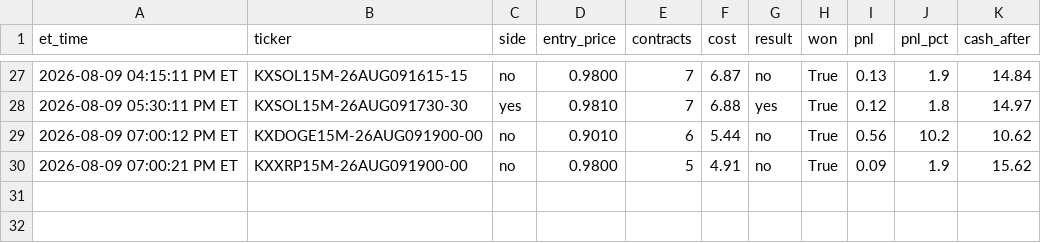
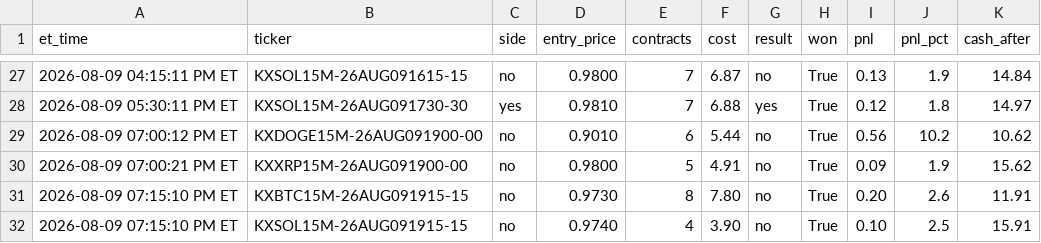
Before and after one commit to nitinjakka/nitinjakka, a CSV file: kalshi_paper_log.csv, drawn as a sheet; only a part is shown, gaps mark what is left out.

```diff
--- a/kalshi_paper_log.csv
+++ b/kalshi_paper_log.csv
@@ -30 +30,3 @@ et_time,ticker,side,entry_price,contracts,cost,result,won,pnl,pnl_pct,cash_after
 2026-08-09 07:00:21 PM ET,KXXRP15M-26AUG091900-00,no,0.9800,5,4.91,no,True,0.09,1.9,15.62
+2026-08-09 07:15:10 PM ET,KXBTC15M-26AUG091915-15,no,0.9730,8,7.80,no,True,0.20,2.6,11.91
+2026-08-09 07:15:10 PM ET,KXSOL15M-26AUG091915-15,no,0.9740,4,3.90,no,True,0.10,2.5,15.91
```
Also changed, not shown: kalshi_live_log.csv, 4 other files.
